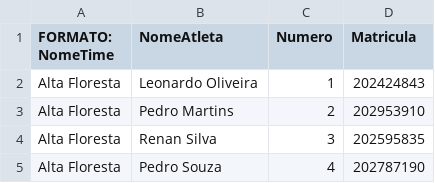
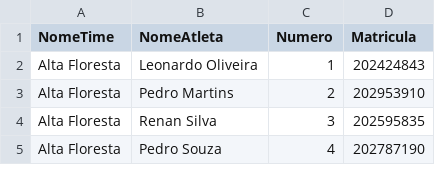
Before and after one commit to oscarorbarros/arena-manager, a CSV file: jogadores_ifmt.csv, drawn as a sheet; only a part is shown.

Commit message:
fix: remove FORMATO string from csvs and improve header skipping logic

```diff
--- a/jogadores_ifmt.csv
+++ b/jogadores_ifmt.csv
@@ -1,2 +1,2 @@
-FORMATO: NomeTime, NomeAtleta, Numero, Matricula
+NomeTime,NomeAtleta,Numero,Matricula
 Alta Floresta,Leonardo Oliveira,1,202424843
```
Also changed, not shown: chefes_delegacoes_ifmt.csv, 1 other file.
